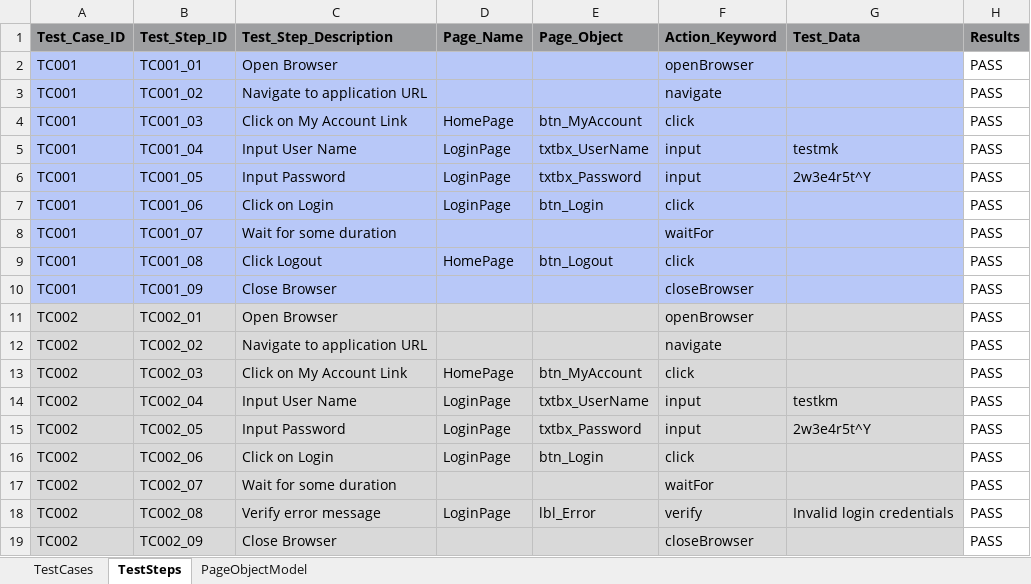
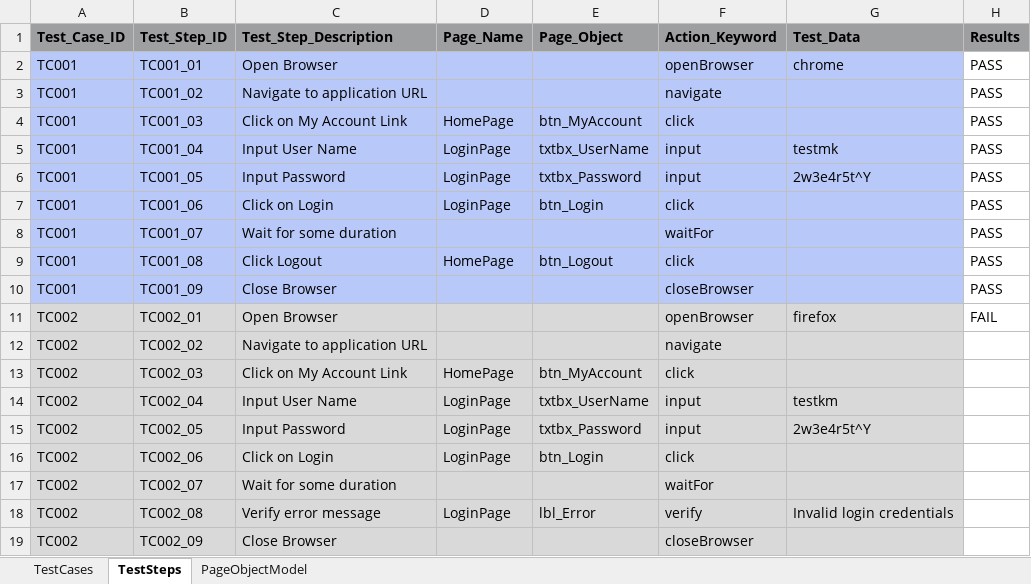
Before and after one commit to kumarmaneesh/KDFramework, an Excel workbook: bin/dataEngine/DataEngine.xlsx, sheet TestSteps, drawn as a sheet; values as stored, in another font and other column widths than the file's, no borders; the diff names each change by its address in the sheet, - before the commit and + after, or states it on an @@ line.

Commit message:
Applied browser selection logic in DataEngine

```diff
--- a/bin/dataEngine/DataEngine.xlsx (sheet TestSteps)
+++ b/bin/dataEngine/DataEngine.xlsx (sheet TestSteps)
-G2 (Test_Data): (empty)
+G2 (Test_Data): chrome
-G11 (Test_Data): (empty)
+G11 (Test_Data): firefox
-H11 (Results): PASS
+H11 (Results): FAIL
-H12:H19 (Results): PASS
+H12:H19 (Results): (empty)
```
Also changed, not shown: sheet PageObjectModel, sheet TestCases, src/dataEngine/DataEngine.xlsx, 4 other files.
